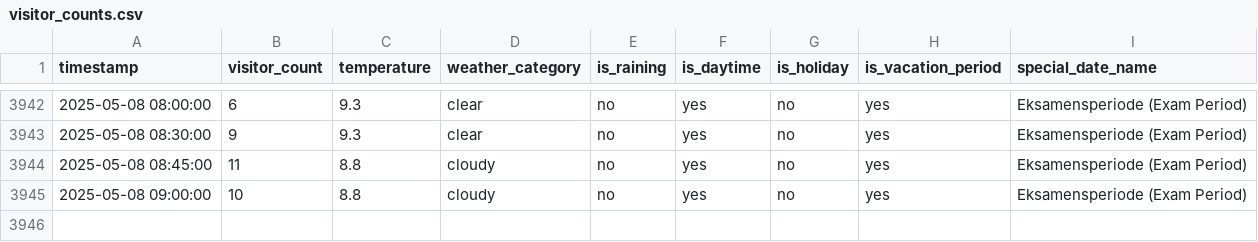
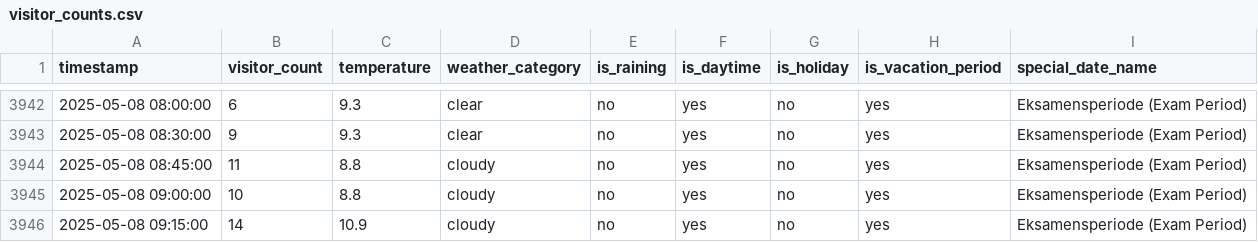
Before and after one commit to MetisPrometheus/datacollector-trimmeriet, a CSV file: data/visitor_counts.csv, drawn as a sheet; only a part is shown, gaps mark what is left out; the diff names each change by its address in the sheet, - before the commit and + after, or states it on an @@ line.

```diff
--- a/data/visitor_counts.csv
+++ b/data/visitor_counts.csv
+row 3946: 2025-05-08 09:15:00 | 14 | 10.9 | cloudy | no | yes | no | yes | Eksamensperiode (Exam Period)
```
